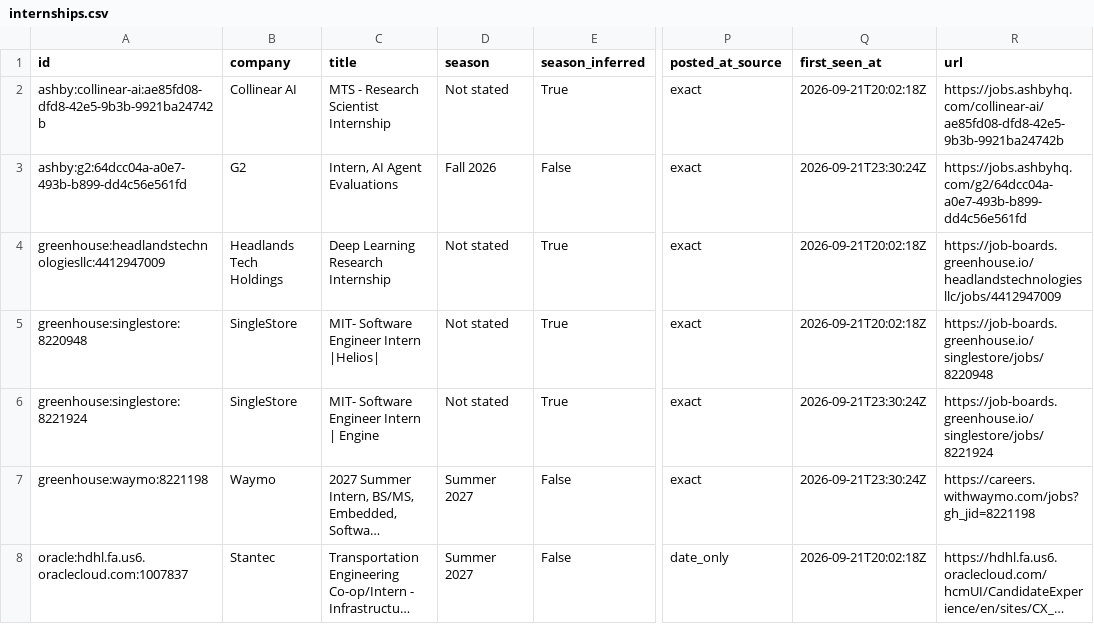
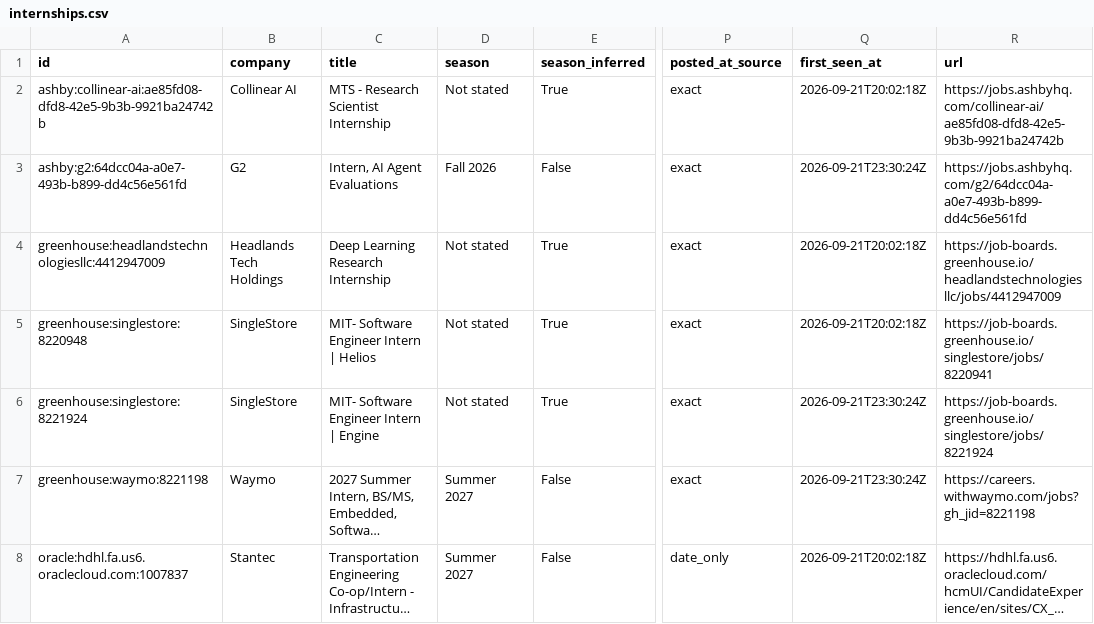
Before and after one commit to superasymmetry/internship-alerts, a CSV file: data/internships.csv, drawn as a sheet; only a part is shown, gaps mark what is left out; long unchanged cells end in …; the diff covers the shown part only; the diff names each change by its address in the sheet, - before the commit and + after, or states it on an @@ line.

```diff
--- a/data/internships.csv
+++ b/data/internships.csv
-C5 (title): MIT- Software Engineer Intern |Helios|
+C5 (title): MIT- Software Engineer Intern | Helios
-R5 (url): https://job-boards.greenhouse.io/singlestore/jobs/8220948
+R5 (url): https://job-boards.greenhouse.io/singlestore/jobs/8220941
```
Also changed, not shown: 1 removed row elsewhere in this file, docs/internships.csv, 12 other files.
